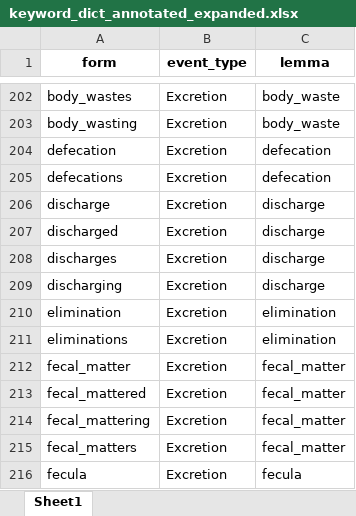
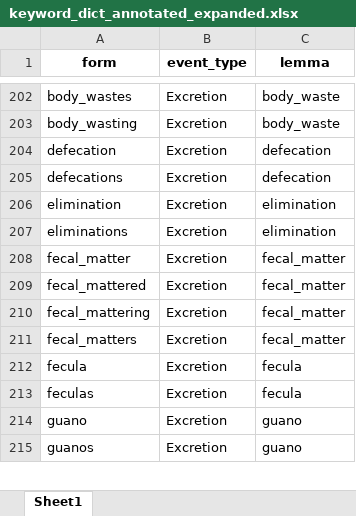
Before and after one commit to allmin/event_log_from_text, an Excel workbook: resources/keyword_dict_annotated_expanded.xlsx, sheet Sheet1, drawn as a sheet; only a part is shown, gaps mark what is left out; the shorter side is filled out with more unchanged rows; values as stored, in another font and other column widths than the file's, no borders; the diff names each change by its address in the sheet, - before the commit and + after, or states it on an @@ line.

Commit message:
Update .gitignore to exclude VSCode settings and add keyword dictionary resource

```diff
--- a/resources/keyword_dict_annotated_expanded.xlsx (sheet Sheet1)
+++ b/resources/keyword_dict_annotated_expanded.xlsx (sheet Sheet1)
-row 206: discharge | Excretion | discharge
-row 207: discharged | Excretion | discharge
-row 208: discharges | Excretion | discharge
-row 209: discharging | Excretion | discharge
```
Also changed, not shown: 1 other file.
